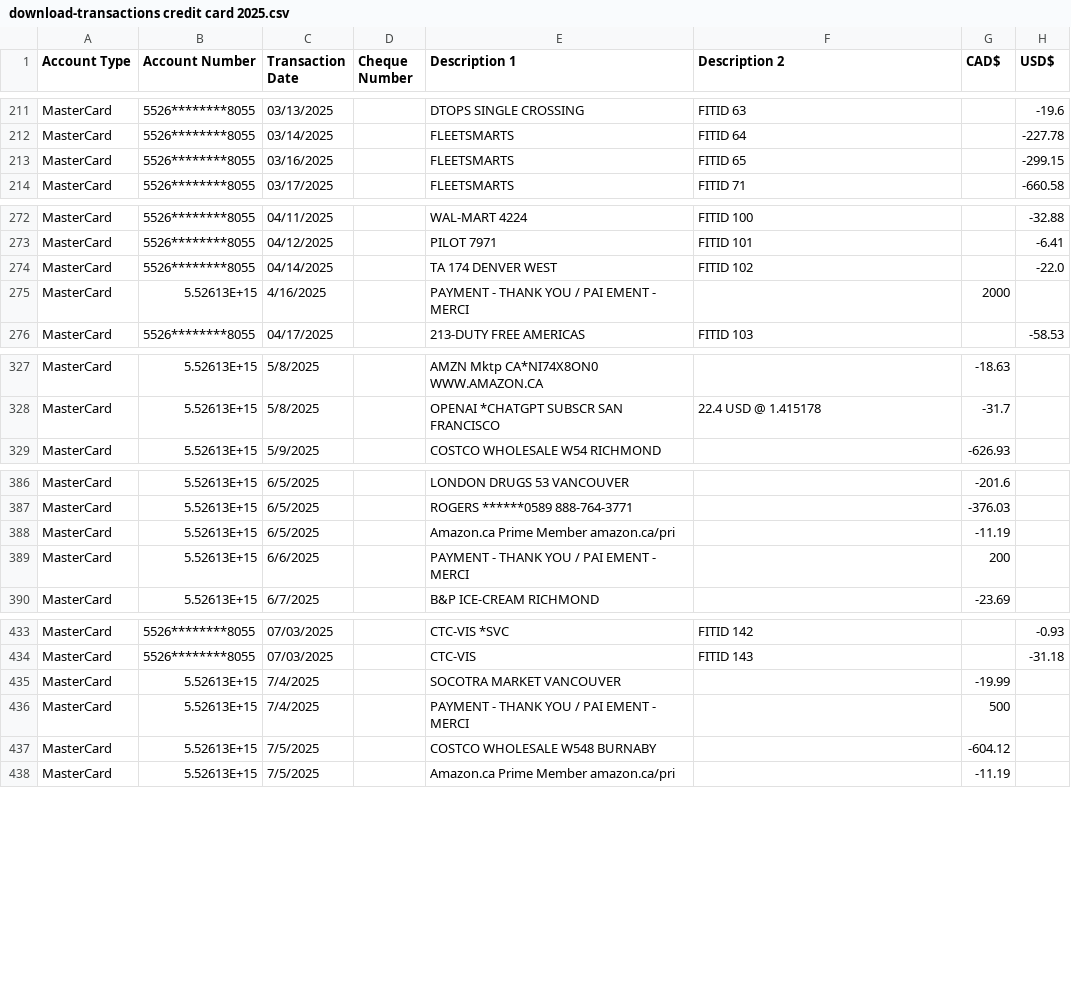
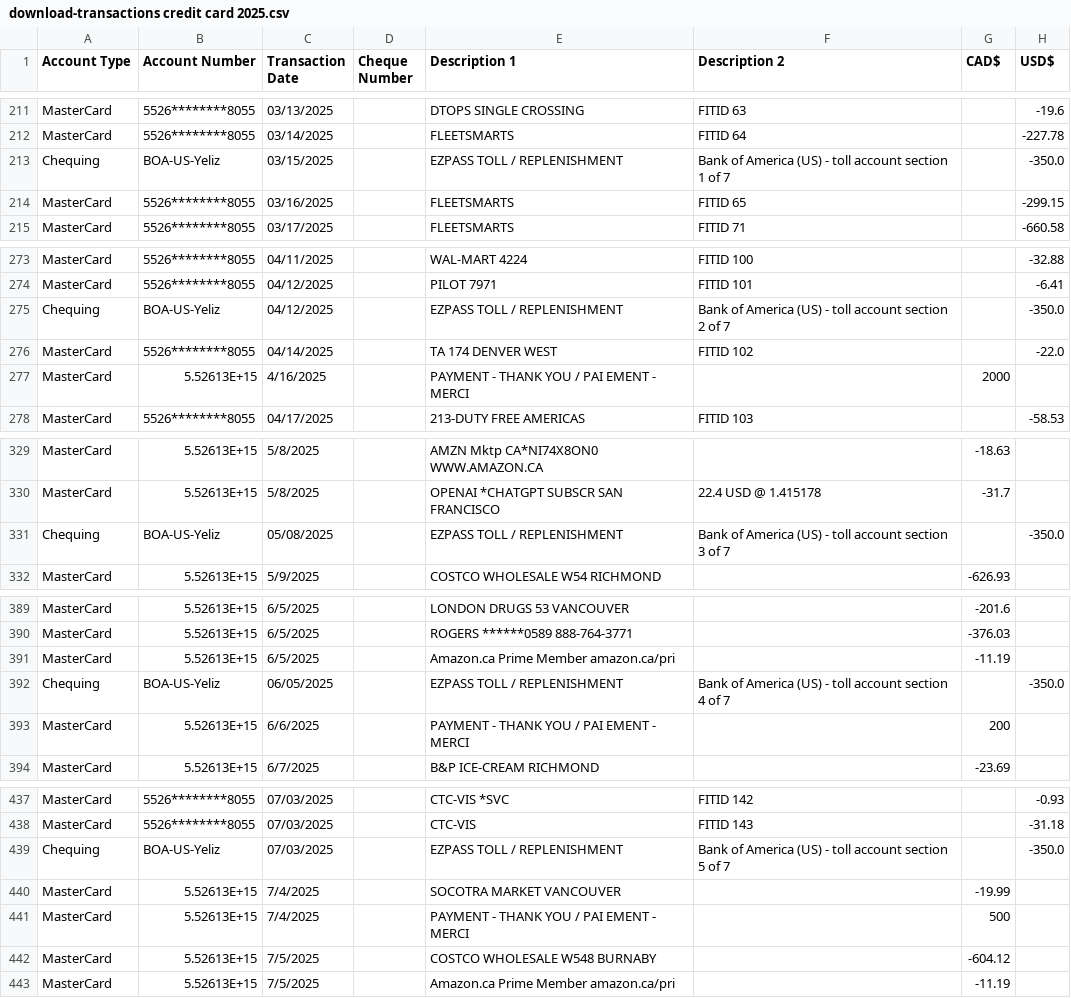
Before and after one commit to Efebektas23/QUICKYEL, a CSV file: Samples/RBC/download-transactions credit card 2025.csv, drawn as a sheet; only a part is shown, gaps mark what is left out; the diff covers the shown part only; the diff names each change by its address in the sheet, - before the commit and + after, or states it on an @@ line.

```diff
--- a/Samples/RBC/download-transactions credit card 2025.csv
+++ b/Samples/RBC/download-transactions credit card 2025.csv
+row 213: Chequing | BOA-US-Yeliz | 03/15/2025 |  | EZPASS TOLL / REPLENISHMENT | Bank of America (US) - toll account section 1 of 7 |  | -350.0
+row 275: Chequing | BOA-US-Yeliz | 04/12/2025 |  | EZPASS TOLL / REPLENISHMENT | Bank of America (US) - toll account section 2 of 7 |  | -350.0
+row 331: Chequing | BOA-US-Yeliz | 05/08/2025 |  | EZPASS TOLL / REPLENISHMENT | Bank of America (US) - toll account section 3 of 7 |  | -350.0
+row 392: Chequing | BOA-US-Yeliz | 06/05/2025 |  | EZPASS TOLL / REPLENISHMENT | Bank of America (US) - toll account section 4 of 7 |  | -350.0
+row 439: Chequing | BOA-US-Yeliz | 07/03/2025 |  | EZPASS TOLL / REPLENISHMENT | Bank of America (US) - toll account section 5 of 7 |  | -350.0
```
Also changed, not shown: 2 added rows elsewhere in this file, 1 other file.
